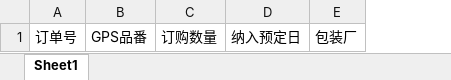
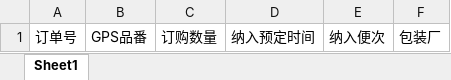
Before and after one commit to wangfang2021/bomescproject, an Excel workbook: SPPSApi/Doc/Template/FS0719.xlsx, sheet Sheet1, drawn as a sheet; values as stored, in another font and other column widths than the file's, no borders; removed rows and columns are numbered as before the commit, all else as after; the diff names each change by its address in the sheet, - before the commit and + after, or states it on an @@ line.

```diff
--- a/SPPSApi/Doc/Template/FS0719.xlsx (sheet Sheet1)
+++ b/SPPSApi/Doc/Template/FS0719.xlsx (sheet Sheet1)
-column D, row 1: 纳入预定日
+column D, row 1: 纳入预定时间
+column E, row 1: 纳入便次
```
Also changed, not shown: 2 other files.
